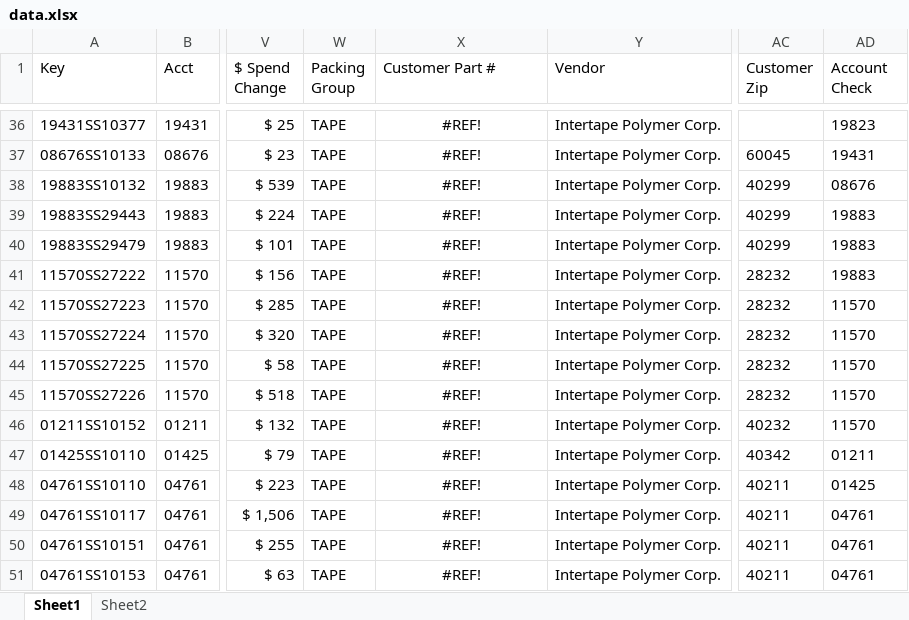
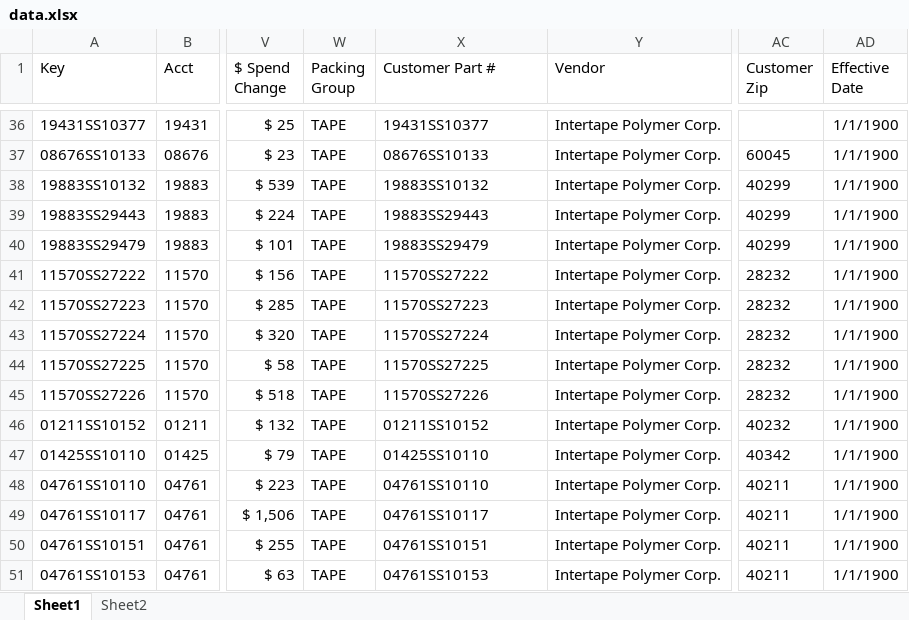
Before and after one commit to newunit13/SSCO-ItemChange, an Excel workbook: data/data.xlsx, sheet Sheet1, drawn as a sheet; only a part is shown, gaps mark what is left out; values as stored, in another font and other column widths than the file's, no borders; table styles not drawn; the diff covers the shown part only; the diff names each change by its address in the sheet, - before the commit and + after, or states it on an @@ line.

```diff
--- a/data/data.xlsx (sheet Sheet1)
+++ b/data/data.xlsx (sheet Sheet1)
-AD1: Account Check
+AD1: Effective Date
-X36:X51 alignment: center
+X36:X51 alignment: left
-X36 (Customer Part #): #REF!
+X36 (Customer Part #): 19431SS10377
-AD36 (Effective Date): 19823
+AD36 (Effective Date): 1/1/1900
-X37 (Customer Part #): #REF!
+X37 (Customer Part #): 08676SS10133
-AD37 (Effective Date): 19431
+AD37 (Effective Date): 1/1/1900
-X38 (Customer Part #): #REF!
+X38 (Customer Part #): 19883SS10132
-AD38 (Effective Date): 08676
+AD38 (Effective Date): 1/1/1900
-X39 (Customer Part #): #REF!
+X39 (Customer Part #): 19883SS29443
-AD39:AD41 (Effective Date): 19883
+AD39:AD41 (Effective Date): 1/1/1900
-X40 (Customer Part #): #REF!
+X40 (Customer Part #): 19883SS29479
-X41 (Customer Part #): #REF!
+X41 (Customer Part #): 11570SS27222
-X42 (Customer Part #): #REF!
+X42 (Customer Part #): 11570SS27223
-AD42:AD46 (Effective Date): 11570
+AD42:AD46 (Effective Date): 1/1/1900
-X43 (Customer Part #): #REF!
+X43 (Customer Part #): 11570SS27224
-X44 (Customer Part #): #REF!
+X44 (Customer Part #): 11570SS27225
-X45 (Customer Part #): #REF!
+X45 (Customer Part #): 11570SS27226
-X46 (Customer Part #): #REF!
+X46 (Customer Part #): 01211SS10152
-X47 (Customer Part #): #REF!
+X47 (Customer Part #): 01425SS10110
-AD47 (Effective Date): 01211
+AD47 (Effective Date): 1/1/1900
-X48 (Customer Part #): #REF!
+X48 (Customer Part #): 04761SS10110
-AD48 (Effective Date): 01425
+AD48 (Effective Date): 1/1/1900
-X49 (Customer Part #): #REF!
+X49 (Customer Part #): 04761SS10117
-AD49:AD51 (Effective Date): 04761
+AD49:AD51 (Effective Date): 1/1/1900
-X50 (Customer Part #): #REF!
+X50 (Customer Part #): 04761SS10151
-X51 (Customer Part #): #REF!
+X51 (Customer Part #): 04761SS10153
```
Also changed, not shown: 68 edited cells and cell formats elsewhere in this sheet, 1 other file.
